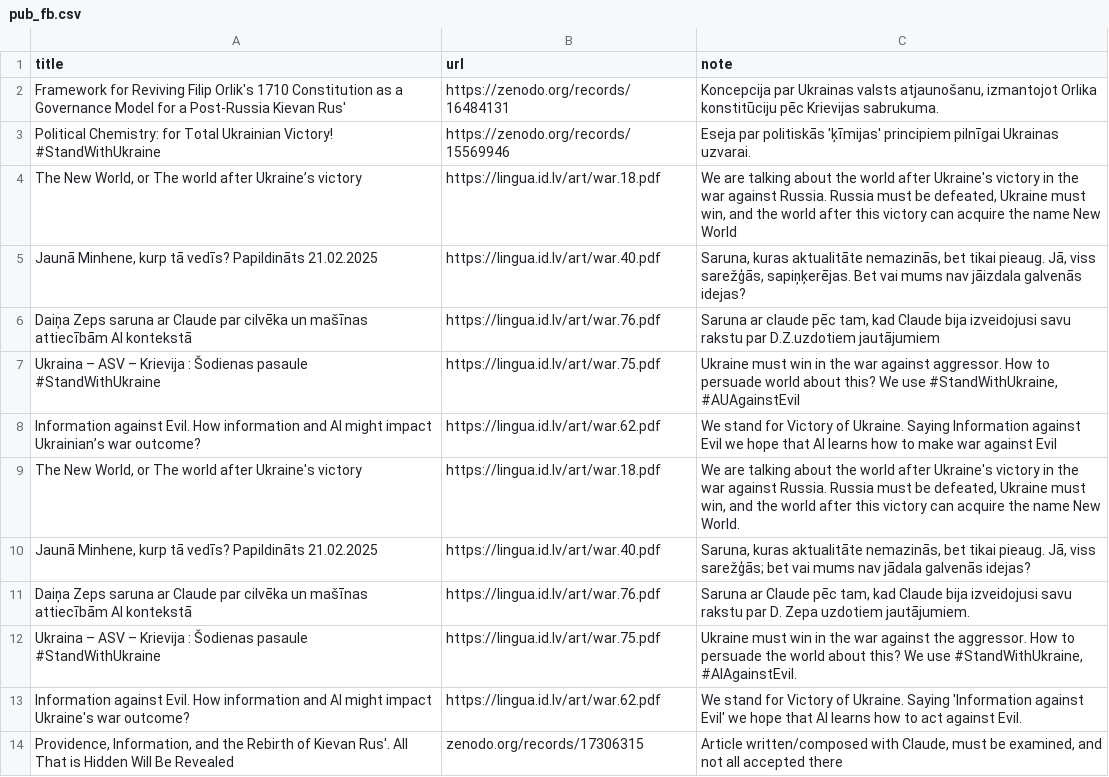
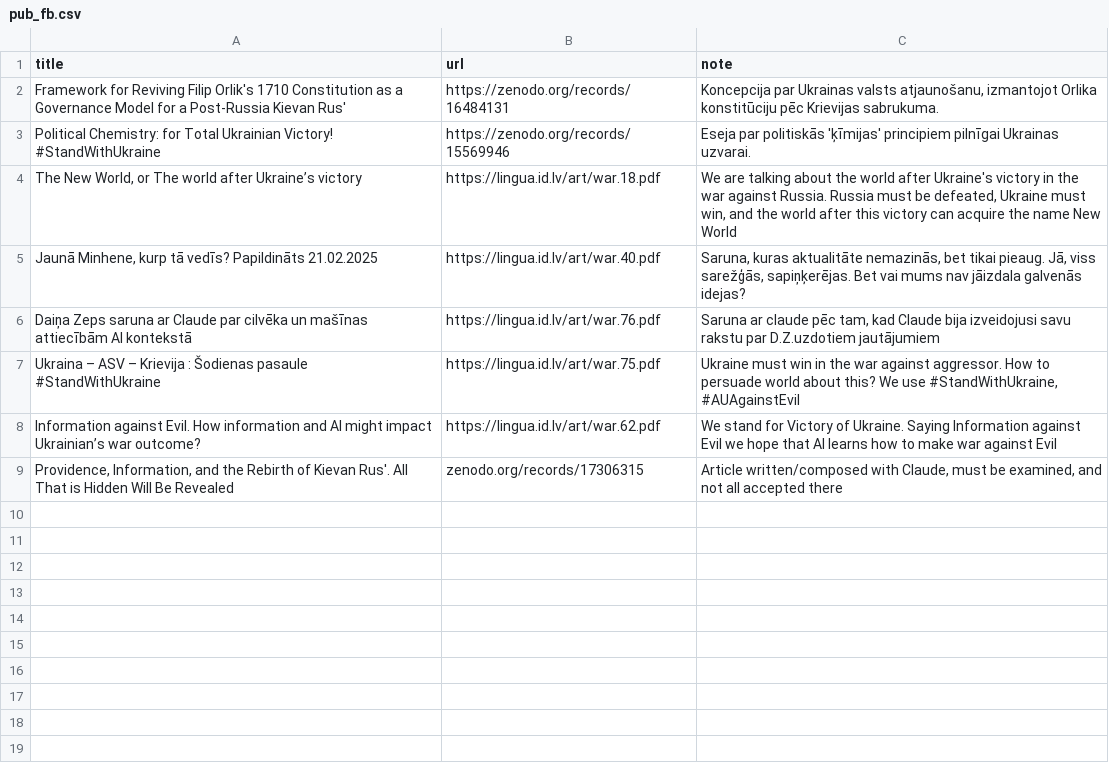
Before and after one commit to italozeps/custom-gpts, a CSV file: data/pub_fb.csv, drawn as a sheet.

Commit message:
Update pub_fb.csv

```diff
--- a/data/pub_fb.csv
+++ b/data/pub_fb.csv
@@ -8,7 +8,2 @@ title,url,note
 "Information against Evil. How information and AI might impact Ukrainian’s war outcome?","https://lingua.id.lv/art/war.62.pdf","We stand for Victory of Ukraine. Saying Information against Evil we hope that AI learns how to make war against Evil"
-"The New World, or The world after Ukraine's victory","https://lingua.id.lv/art/war.18.pdf","We are talking about the world after Ukraine's victory in the war against Russia. Russia must be defeated, Ukraine must win, and the world after this victory can acquire the name New World."
-"Jaunā Minhene, kurp tā vedīs? Papildināts 21.02.2025","https://lingua.id.lv/art/war.40.pdf","Saruna, kuras aktualitāte nemazinās, bet tikai pieaug. Jā, viss sarežģās; bet vai mums nav jādala galvenās idejas?"
-"Daiņa Zeps saruna ar Claude par cilvēka un mašīnas attiecībām AI kontekstā","https://lingua.id.lv/art/war.76.pdf","Saruna ar Claude pēc tam, kad Claude bija izveidojusi savu rakstu par D. Zepa uzdotiem jautājumiem."
-"Ukraina – ASV – Krievija : Šodienas pasaule #StandWithUkraine","https://lingua.id.lv/art/war.75.pdf","Ukraine must win in the war against the aggressor. How to persuade the world about this? We use #StandWithUkraine, #AIAgainstEvil."
-"Information against Evil. How information and AI might impact Ukraine's war outcome?","https://lingua.id.lv/art/war.62.pdf","We stand for Victory of Ukraine. Saying 'Information against Evil' we hope that AI learns how to act against Evil."
 "Providence, Information, and the Rebirth of Kievan Rus'. All That is Hidden Will Be Revealed","zenodo.org/records/17306315","Article written/composed with Claude, must be examined, and not all accepted there"
```
